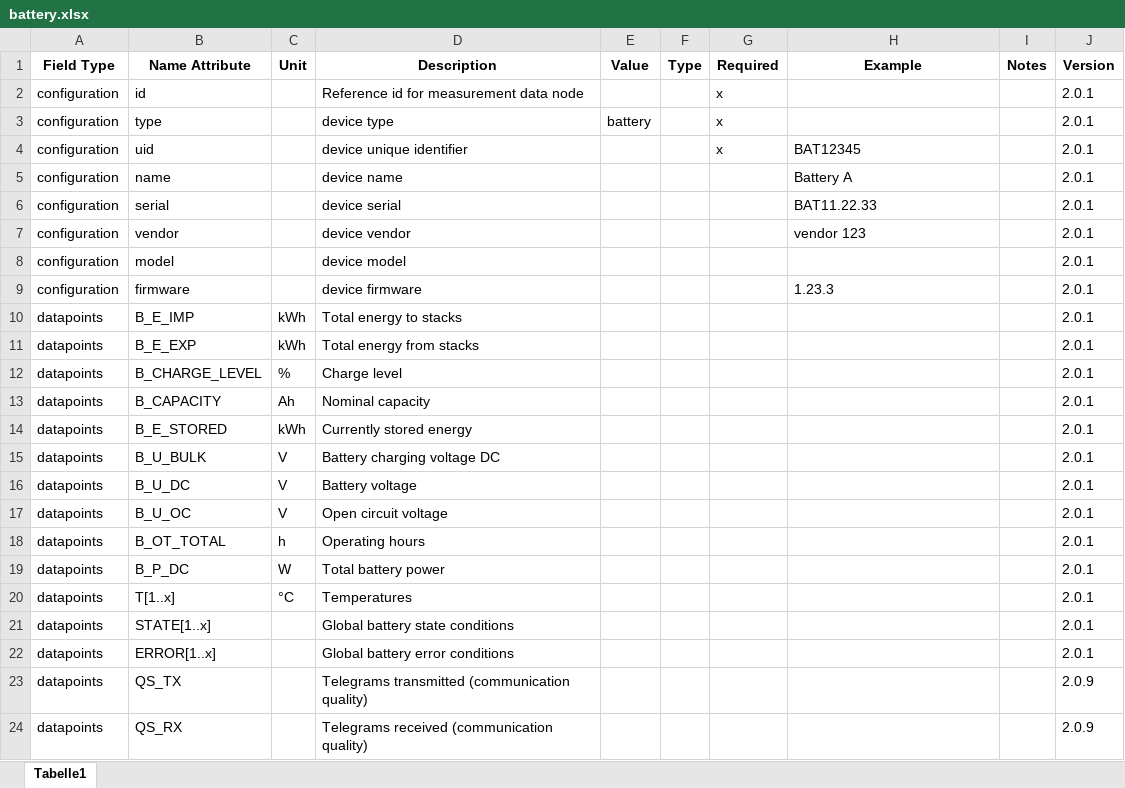
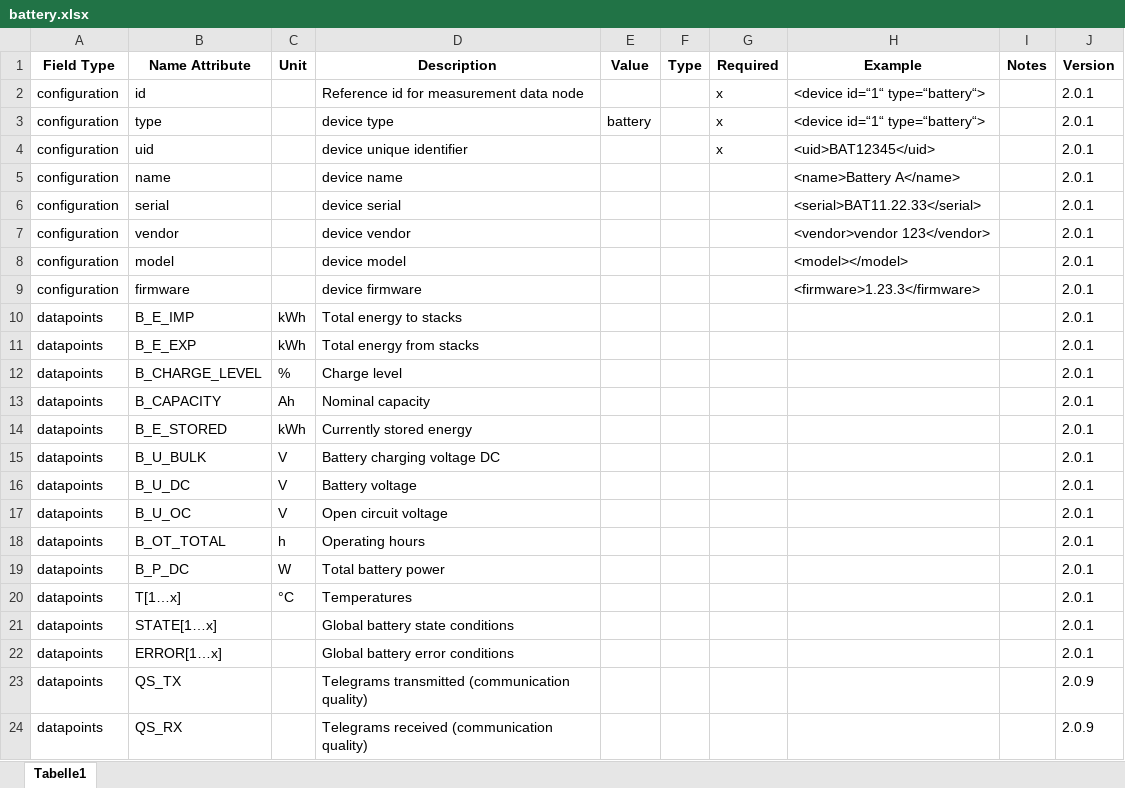
Before and after one commit to meteocontrol/meteocontrol.github.io, an Excel workbook: import-specification/devices/battery.xlsx, sheet Tabelle1, drawn as a sheet; values as stored, in another font and other column widths than the file's, no borders; the diff names each change by its address in the sheet, - before the commit and + after, or states it on an @@ line.

```diff
--- a/import-specification/devices/battery.xlsx (sheet Tabelle1)
+++ b/import-specification/devices/battery.xlsx (sheet Tabelle1)
-H2:H3 (Example): (empty)
+H2:H3 (Example): <device id=“1“ type=“battery“>
-H4 (Example): BAT12345
+H4 (Example): <uid>BAT12345</uid>
-H5 (Example): Battery A
+H5 (Example): <name>Battery A</name>
-H6 (Example): BAT11.22.33
+H6 (Example): <serial>BAT11.22.33</serial>
-H7 (Example): vendor 123
+H7 (Example): <vendor>vendor 123</vendor>
-H8 (Example): (empty)
+H8 (Example): <model></model>
-H9 (Example): 1.23.3
+H9 (Example): <firmware>1.23.3</firmware>
-B20 (Name Attribute): T[1..x]
+B20 (Name Attribute): T[1…x]
-B21 (Name Attribute): STATE[1..x]
+B21 (Name Attribute): STATE[1…x]
-B22 (Name Attribute): ERROR[1..x]
+B22 (Name Attribute): ERROR[1…x]
```
Also changed, not shown: import-specification/devices/genset.xlsx, import-specification/devices/inverter.xlsx, 15 other files.
